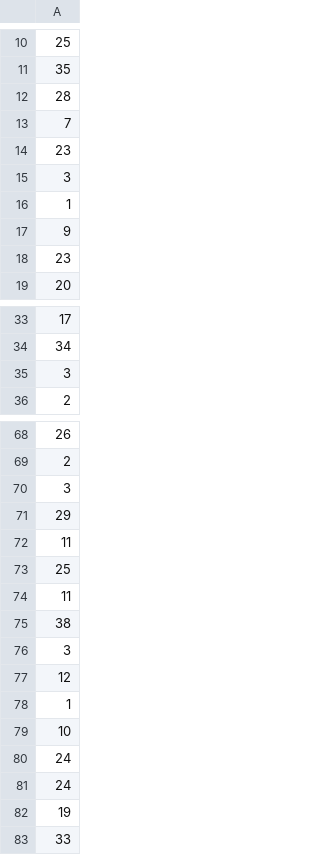
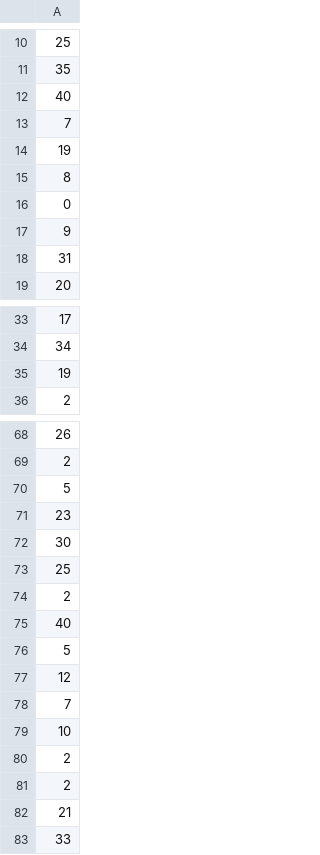
Before and after one commit to RetroDev256/cse_450_module5, a CSV file: predictions.csv, drawn as a sheet; only a part is shown, gaps mark what is left out; the diff covers the shown part only.

```diff
--- a/predictions.csv
+++ b/predictions.csv
@@ -11,9 +11,9 @@
 35
-28
+40
 7
-23
-3
-1
+19
+8
+0
 9
-23
+31
 20
@@ -34,3 +34,3 @@
 34
-3
+19
 2
@@ -69,15 +69,15 @@
 2
-3
-29
-11
+5
+23
+30
 25
-11
-38
-3
+2
+40
+5
 12
-1
+7
 10
-24
-24
-19
+2
+2
+21
 33
```
Also changed, not shown: 26 added rows, 24 removed rows, 9 moved rows and 2 edited cells elsewhere in this file, 1 other file.
